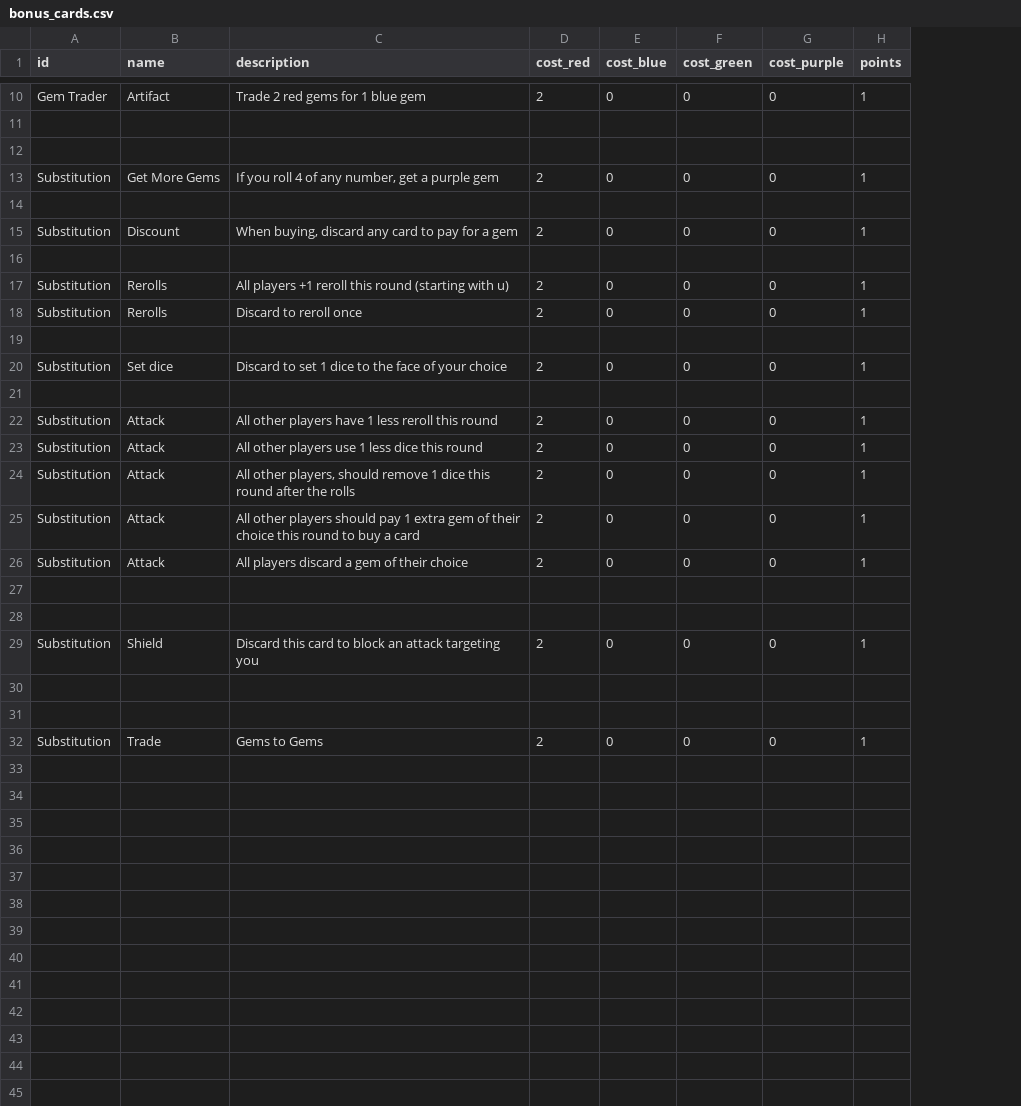
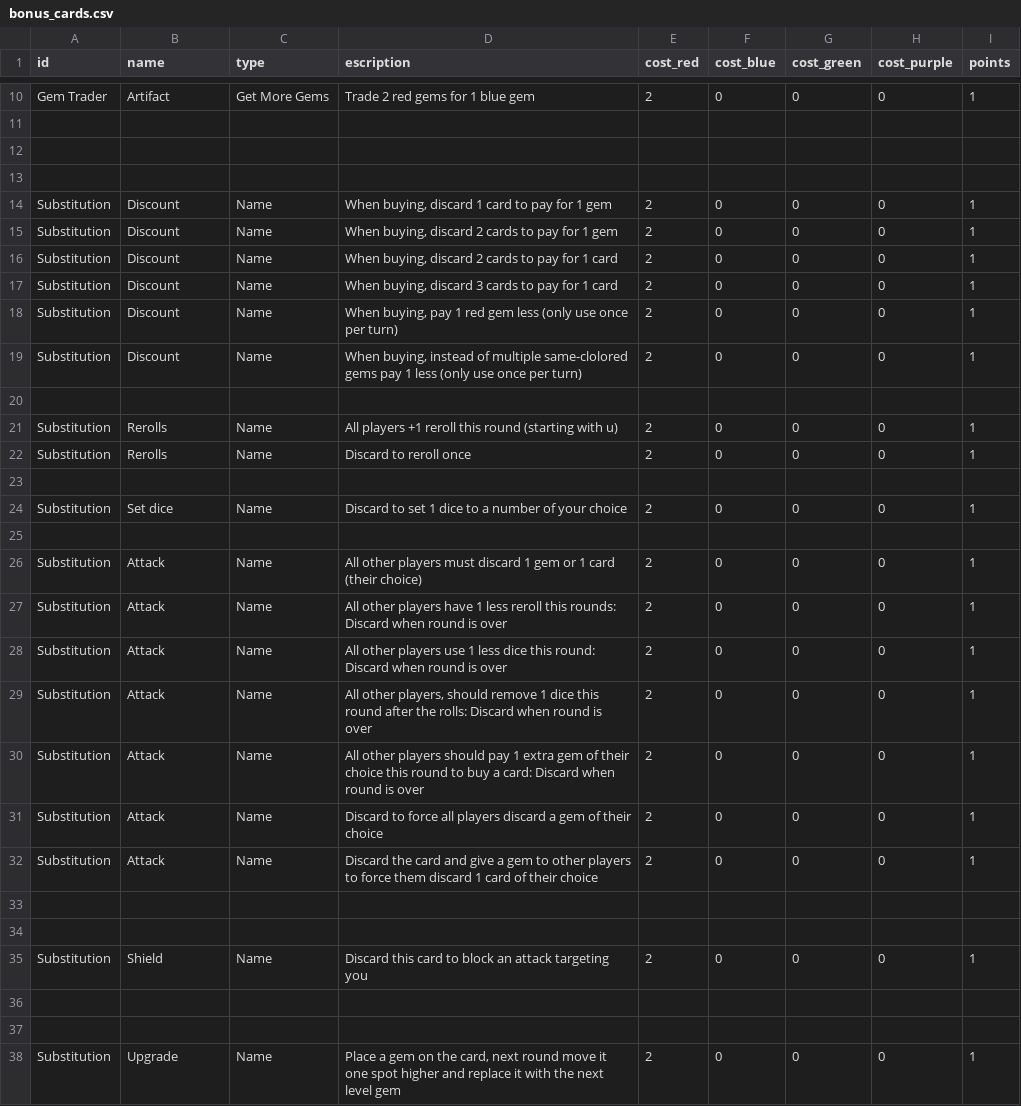
Before and after one commit to 8odoros/DemoDiceGame, a CSV file: game-web-app/assets/bonus_cards.csv, drawn as a sheet; only a part is shown, gaps mark what is left out; removed rows and columns are numbered as before the commit, all else as after; the diff names each change by its address in the sheet, - before the commit and + after, or states it on an @@ line.

```diff
--- a/game-web-app/assets/bonus_cards.csv
+++ b/game-web-app/assets/bonus_cards.csv
+column C (type), rows 10-14: Get More Gems |  |  |  | Name; rows 21-24: Name | Name |  | Name; rows 27-31: all Name; rows 35-38: Name |  |  | Name
-D1: description
+D1: escription
-row 13: Substitution | Get More Gems | If you roll 4 of any number, get a purple gem | 2 | 0 | 0 | 0 | 1
-D14 (escription): When buying, discard any card to pay for a gem
+D14 (escription): When buying, discard 1 card to pay for 1 gem
+row 15: Substitution | Discount | Name | When buying, discard 2 cards to pay for 1 gem | 2 | 0 | 0 | 0 | 1
+row 16: Substitution | Discount | Name | When buying, discard 2 cards to pay for 1 card | 2 | 0 | 0 | 0 | 1
+row 17: Substitution | Discount | Name | When buying, discard 3 cards to pay for 1 card | 2 | 0 | 0 | 0 | 1
+row 18: Substitution | Discount | Name | When buying, pay 1 red gem less (only use once per turn) | 2 | 0 | 0 | 0 | 1
+row 19: Substitution | Discount | Name | When buying, instead of multiple same-clolored gems pay 1 less (only use once per turn) | 2 | 0 | 0 | 0 | 1
-D24 (escription): …dice to the face of your…
+D24 (escription): …dice to a number of your…
+row 26: Substitution | Attack | Name | All other players must discard 1 gem or 1 card (their choice) | 2 | 0 | 0 | 0 | 1
-D27 (escription): …reroll this round
+D27 (escription): …reroll this rounds: Discard when round is over
-D28 (escription): …dice this round
+D28 (escription): …dice this round: Discard when round is over
-D29 (escription): …after the rolls
+D29 (escription): …after the rolls: Discard when round is over
-D30 (escription): …buy a card
+D30 (escription): …buy a card: Discard when round is over
-D31 (escription): All players discard…
+D31 (escription): Discard to force all players discard…
+row 32: Substitution | Attack | Name | Discard the card and give a gem to other players to force them discard 1 card of their choice | 2 | 0 | 0 | 0 | 1
-B38 (name): Trade
+B38 (name): Upgrade
-D38 (escription): Gems to Gems
+D38 (escription): Place a gem on the card, next round move it one spot higher and replace it with the next level gem
```
Also changed, not shown: 1 other file.
